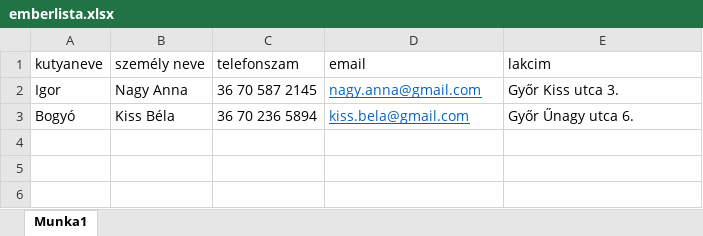
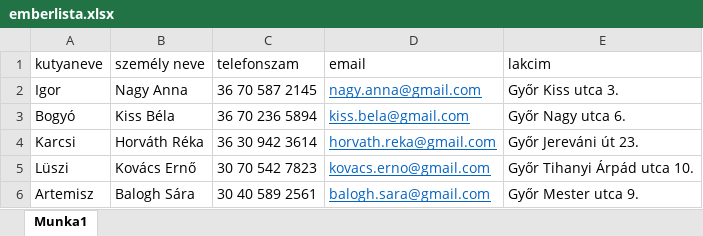
Before and after one commit to bandi328/IKT_projektmunka_LB, an Excel workbook: emberlista.xlsx, sheet Munka1, drawn as a sheet; values as stored, in another font and other column widths than the file's, no borders; the diff names each change by its address in the sheet, - before the commit and + after, or states it on an @@ line.

```diff
--- a/emberlista.xlsx (sheet Munka1)
+++ b/emberlista.xlsx (sheet Munka1)
-E3 (lakcim): Győr Űnagy utca 6.
+E3 (lakcim): Győr Nagy utca 6.
+row 4: Karcsi | Horváth Réka | 36 30 942 3614 | horvath.reka@gmail.com | Győr Jereváni út 23.
+row 5: Lüszi | Kovács Ernő | 30 70 542 7823 | kovacs.erno@gmail.com | Győr Tihanyi Árpád utca 10.
+row 6: Artemisz | Balogh Sára | 30 40 589 2561 | balogh.sara@gmail.com | Győr Mester utca 9.
```
Also changed, not shown: an_kutyalista.xlsx, 4 other files.
